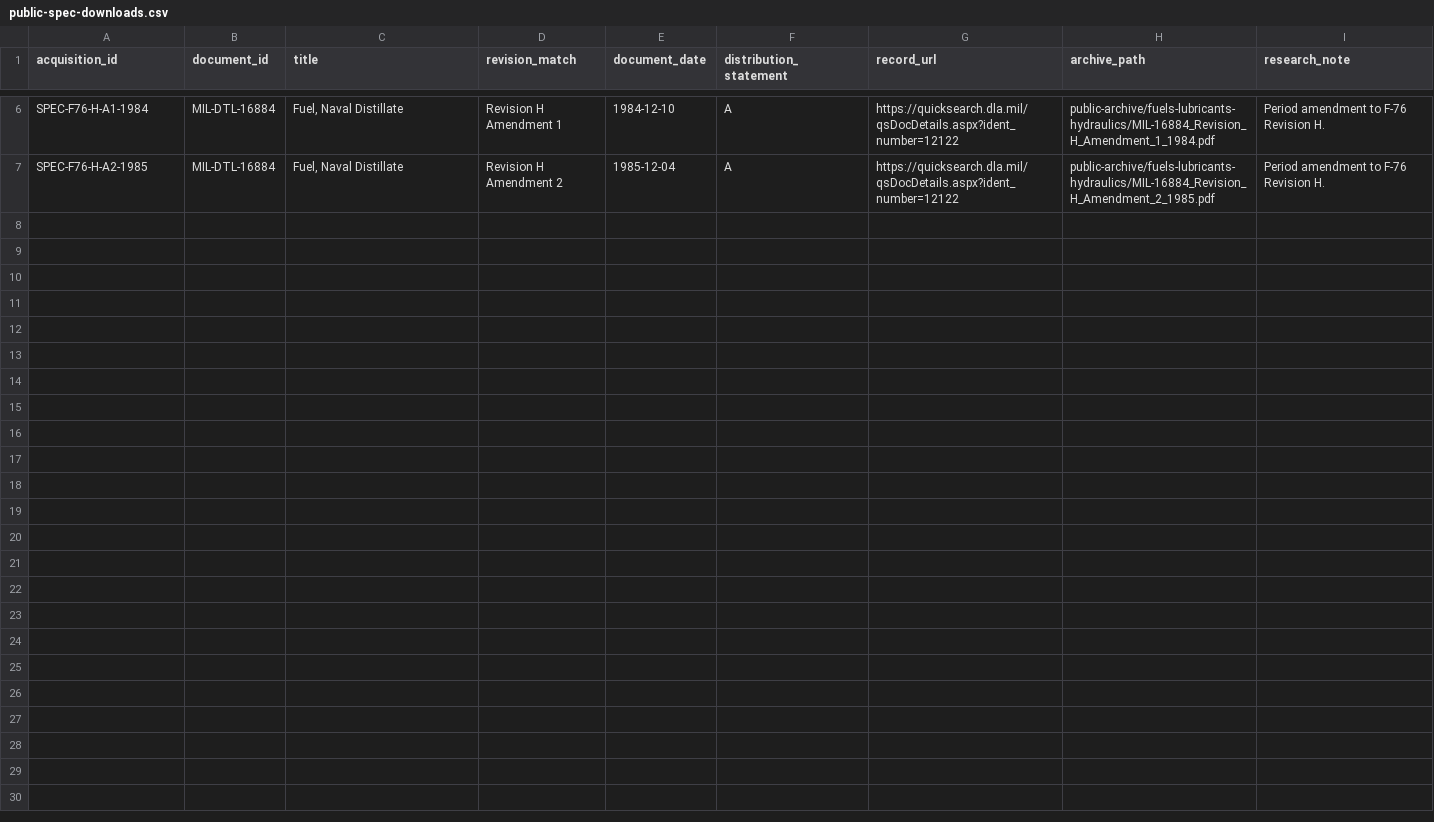
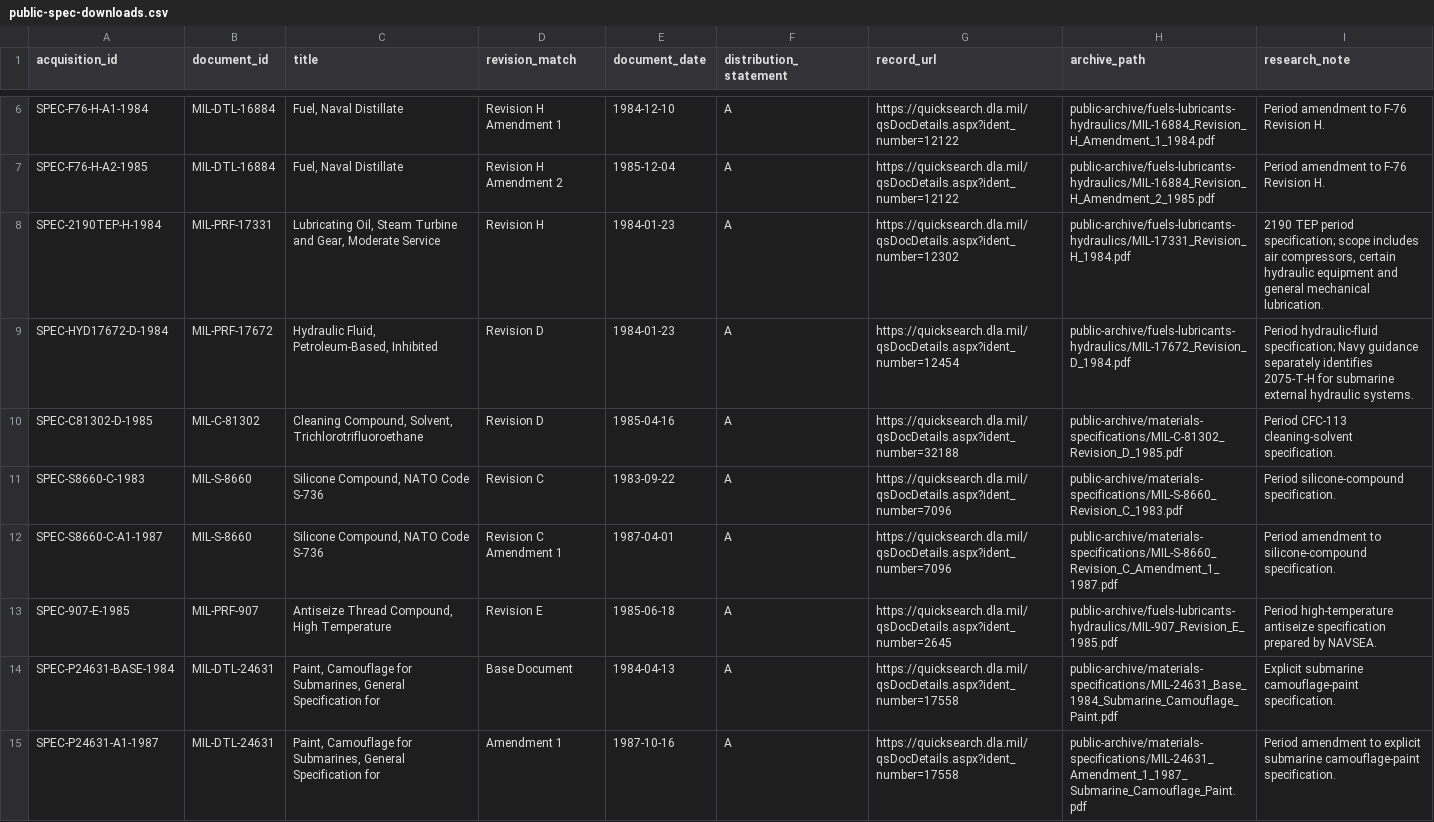
Before and after one commit to sub-shipmate/submarine-shipmate-hazardous-exposure, a CSV file: references/public-spec-downloads.csv, drawn as a sheet; only a part is shown, gaps mark what is left out; the diff covers the shown part only.

```diff
--- a/references/public-spec-downloads.csv
+++ b/references/public-spec-downloads.csv
@@ -7 +7,9 @@ SPEC-F76-H-A1-1984,MIL-DTL-16884,"Fuel, Naval Distillate",Revision H Amendment 1
 SPEC-F76-H-A2-1985,MIL-DTL-16884,"Fuel, Naval Distillate",Revision H Amendment 2,1985-12-04,A,https://quicksearch.dla.mil/qsDocDetails.aspx?ident_number=12122,public-archive/fuels-lubricants-hydraulics/MIL-16884_Revision_H_Amendment_2_1985.pdf,Period amendment to F-76 Revision H.
+SPEC-2190TEP-H-1984,MIL-PRF-17331,"Lubricating Oil, Steam Turbine and Gear, Moderate Service",Revision H,1984-01-23,A,https://quicksearch.dla.mil/qsDocDetails.aspx?ident_number=12302,public-archive/fuels-lubricants-hydraulics/MIL-17331_Revision_H_1984.pdf,"2190 TEP period specification; scope includes air compressors, certain hydraulic equipment and general mechanical lubrication."
+SPEC-HYD17672-D-1984,MIL-PRF-17672,"Hydraulic Fluid, Petroleum-Based, Inhibited",Revision D,1984-01-23,A,https://quicksearch.dla.mil/qsDocDetails.aspx?ident_number=12454,public-archive/fuels-lubricants-hydraulics/MIL-17672_Revision_D_1984.pdf,Period hydraulic-fluid specification; Navy guidance separately identifies 2075-T-H for submarine external hydraulic systems.
+SPEC-C81302-D-1985,MIL-C-81302,"Cleaning Compound, Solvent, Trichlorotrifluoroethane",Revision D,1985-04-16,A,https://quicksearch.dla.mil/qsDocDetails.aspx?ident_number=32188,public-archive/materials-specifications/MIL-C-81302_Revision_D_1985.pdf,Period CFC-113 cleaning-solvent specification.
+SPEC-S8660-C-1983,MIL-S-8660,"Silicone Compound, NATO Code S-736",Revision C,1983-09-22,A,https://quicksearch.dla.mil/qsDocDetails.aspx?ident_number=7096,public-archive/materials-specifications/MIL-S-8660_Revision_C_1983.pdf,Period silicone-compound specification.
+SPEC-S8660-C-A1-1987,MIL-S-8660,"Silicone Compound, NATO Code S-736",Revision C Amendment 1,1987-04-01,A,https://quicksearch.dla.mil/qsDocDetails.aspx?ident_number=7096,public-archive/materials-specifications/MIL-S-8660_Revision_C_Amendment_1_1987.pdf,Period amendment to silicone-compound specification.
+SPEC-907-E-1985,MIL-PRF-907,"Antiseize Thread Compound, High Temperature",Revision E,1985-06-18,A,https://quicksearch.dla.mil/qsDocDetails.aspx?ident_number=2645,public-archive/fuels-lubricants-hydraulics/MIL-907_Revision_E_1985.pdf,Period high-temperature antiseize specification prepared by NAVSEA.
+SPEC-P24631-BASE-1984,MIL-DTL-24631,"Paint, Camouflage for Submarines, General Specification for",Base Document,1984-04-13,A,https://quicksearch.dla.mil/qsDocDetails.aspx?ident_number=17558,public-archive/materials-specifications/MIL-24631_Base_1984_Submarine_Camouflage_Paint.pdf,Explicit submarine camouflage-paint specification.
+SPEC-P24631-A1-1987,MIL-DTL-24631,"Paint, Camouflage for Submarines, General Specification for",Amendment 1,1987-10-16,A,https://quicksearch.dla.mil/qsDocDetails.aspx?ident_number=17558,public-archive/materials-specifications/MIL-24631_Amendment_1_1987_Submarine_Camouflage_Paint.pdf,Period amendment to explicit submarine camouflage-paint specification.
```
Also changed, not shown: 7 added rows elsewhere in this file, references/reference-manifest.csv, 28 other files.
